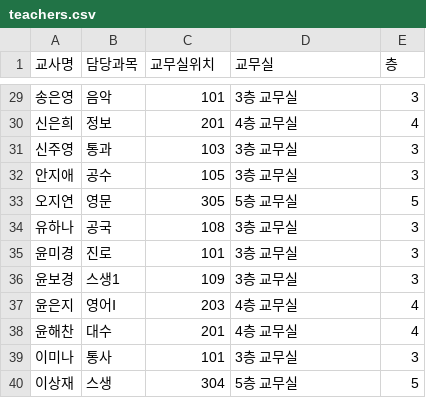
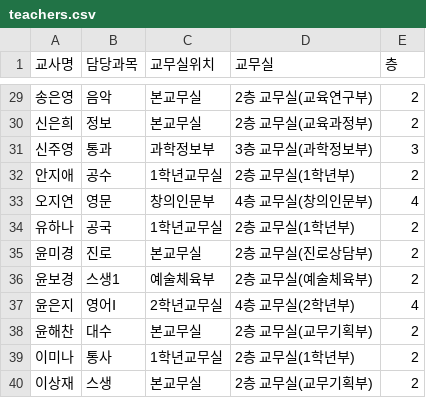
Before and after one commit to zzazzu1103/GIL-ZABI, a CSV file: data/teachers.csv, drawn as a sheet; only a part is shown, gaps mark what is left out; the diff covers the shown part only.

```diff
--- a/data/teachers.csv
+++ b/data/teachers.csv
@@ -29,12 +29,12 @@
-송은영,음악,101,3층 교무실,3
-신은희,정보,201,4층 교무실,4
-신주영,통과,103,3층 교무실,3
-안지애,공수,105,3층 교무실,3
-오지연,영문,305,5층 교무실,5
-유하나,공국,108,3층 교무실,3
-윤미경,진로,101,3층 교무실,3
-윤보경,스생1,109,3층 교무실,3
-윤은지,영어Ⅰ,203,4층 교무실,4
-윤해찬,대수,201,4층 교무실,4
-이미나,통사,101,3층 교무실,3
-이상재,스생,304,5층 교무실,5
+송은영,음악,본교무실,2층 교무실(교육연구부),2
+신은희,정보,본교무실,2층 교무실(교육과정부),2
+신주영,통과,과학정보부,3층 교무실(과학정보부),3
+안지애,공수,1학년교무실,2층 교무실(1학년부),2
+오지연,영문,창의인문부,4층 교무실(창의인문부),4
+유하나,공국,1학년교무실,2층 교무실(1학년부),2
+윤미경,진로,본교무실,2층 교무실(진로상담부),2
+윤보경,스생1,예술체육부,2층 교무실(예술체육부),2
+윤은지,영어Ⅰ,2학년교무실,4층 교무실(2학년부),4
+윤해찬,대수,본교무실,2층 교무실(교무기획부),2
+이미나,통사,1학년교무실,2층 교무실(1학년부),2
+이상재,스생,본교무실,2층 교무실(교무기획부),2
```
Also changed, not shown: 146 edited cells elsewhere in this file, data/timetable.csv.
